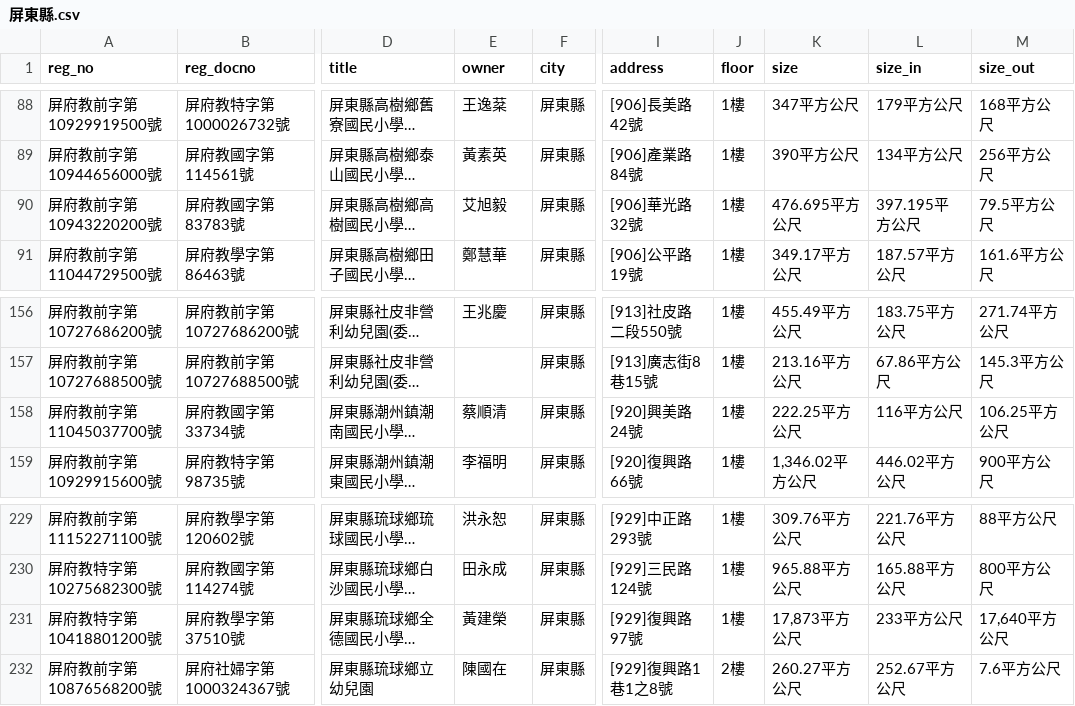
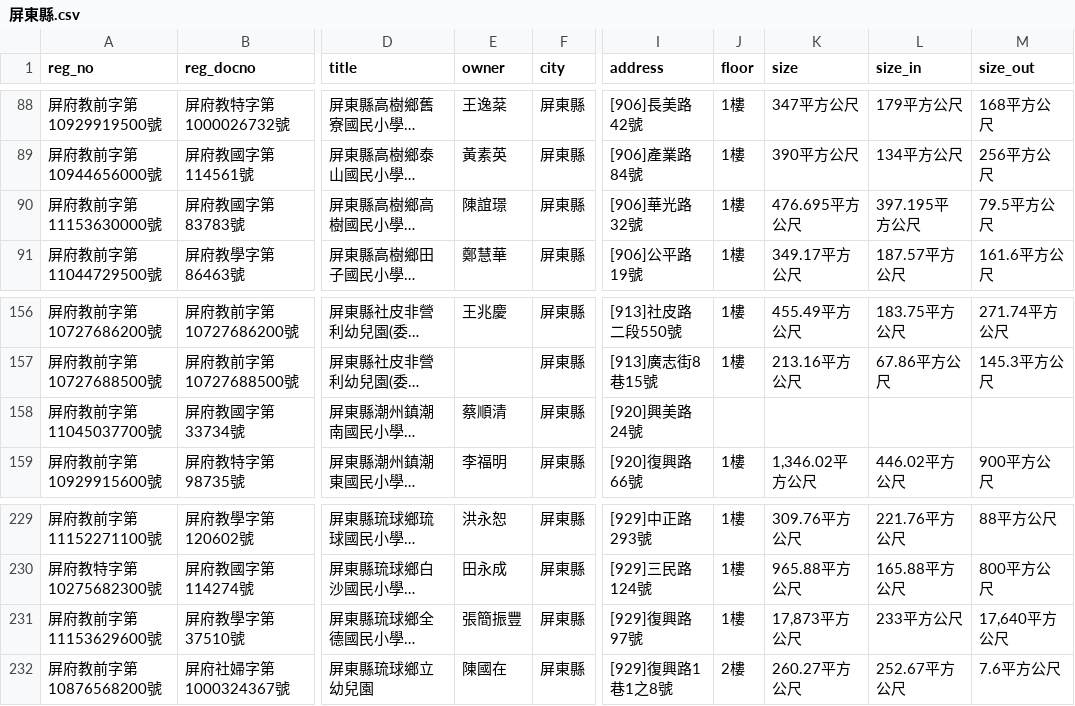
Before and after one commit to kiang/ap.ece.moe.edu.tw, a CSV file: docs/data/屏東縣.csv, drawn as a sheet; only a part is shown, gaps mark what is left out; long unchanged cells end in …; the diff names each change by its address in the sheet, - before the commit and + after, or states it on an @@ line.

```diff
--- a/docs/data/屏東縣.csv
+++ b/docs/data/屏東縣.csv
-A90 (reg_no): 屏府教前字第10943220200號
+A90 (reg_no): 屏府教前字第11153630000號
-E90 (owner): 艾旭毅
+E90 (owner): 陳誼璟
-J158 (floor): 1樓
+J158 (floor): (empty)
-K158 (size): 222.25平方公尺
+K158 (size): (empty)
-L158 (size_in): 116平方公尺
+L158 (size_in): (empty)
-M158 (size_out): 106.25平方公尺
+M158 (size_out): (empty)
-A231 (reg_no): 屏府教特字第10418801200號
+A231 (reg_no): 屏府教前字第11153629600號
-E231 (owner): 黃建榮
+E231 (owner): 張簡振豐
```
Also changed, not shown: docs/data/桃園市.csv.
